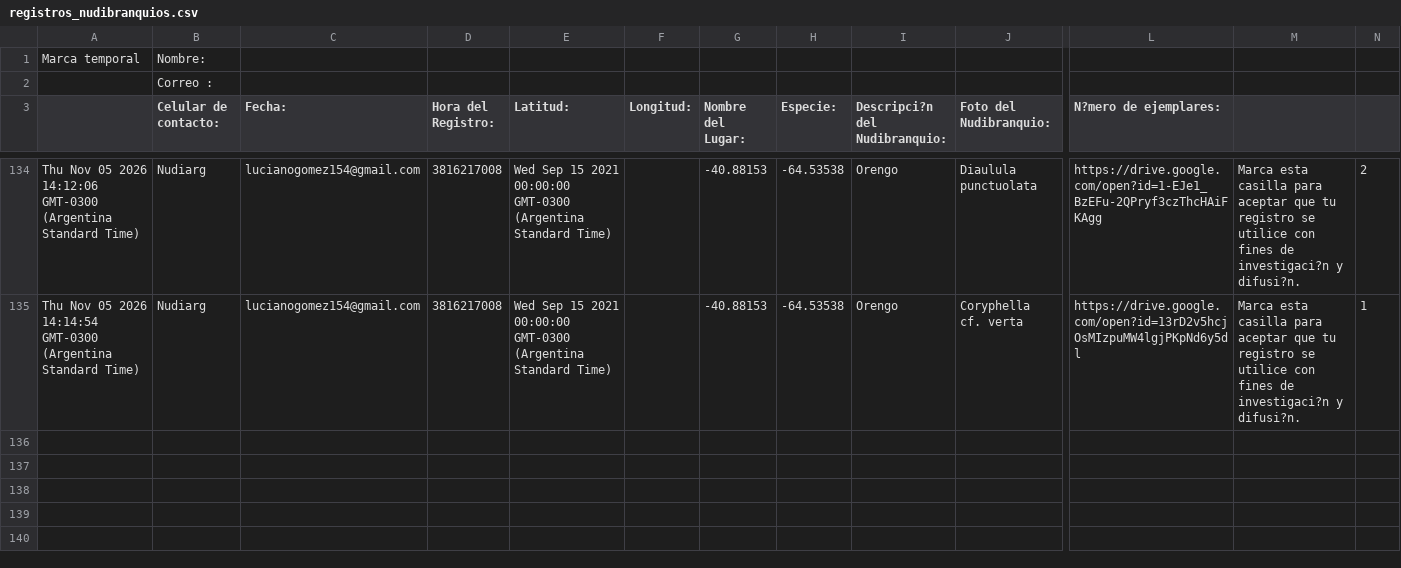
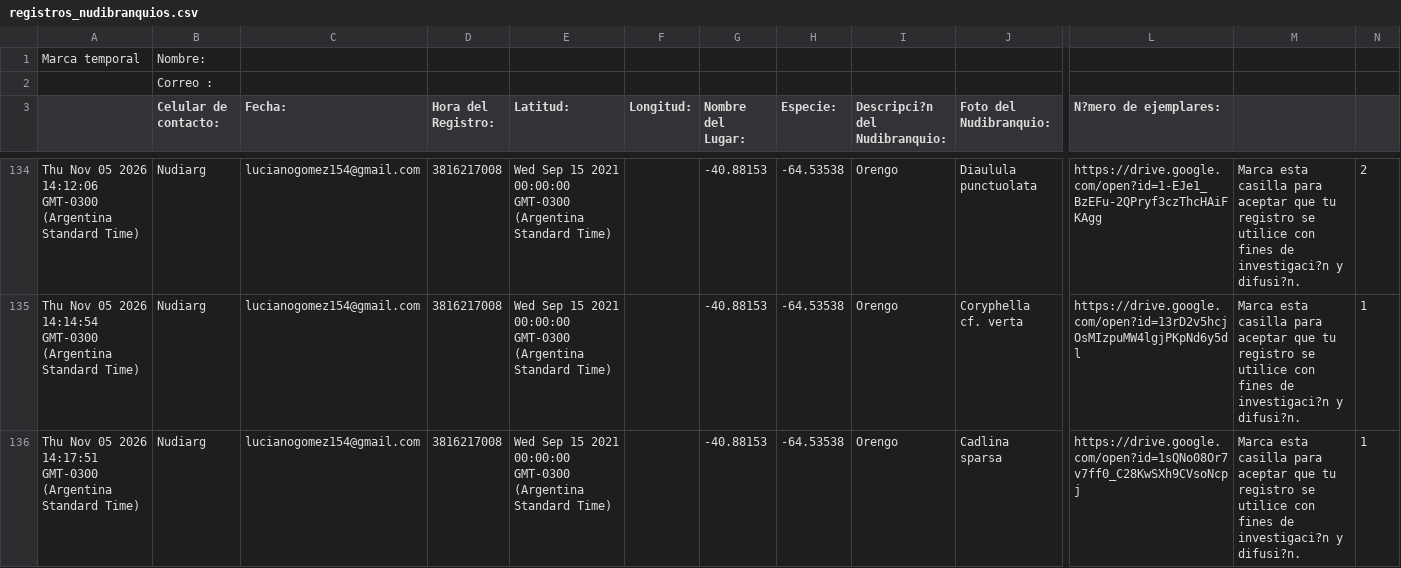
Before and after one commit to NudiArg/MapaNudiArg, a CSV file: registros_nudibranquios.csv, drawn as a sheet; only a part is shown, gaps mark what is left out; rows hold the shown columns only; the diff names each change by its address in the sheet, - before the commit and + after, or states it on an @@ line.

Commit message:
Actualización automática desde Google Sheets

```diff
--- a/registros_nudibranquios.csv
+++ b/registros_nudibranquios.csv
+row 136: Thu Nov 05 2026 14:17:51 GMT-0300 (Argentina Standard Time) | Nudiarg | lucianogomez154@gmail.com | 3816217008 | Wed Sep 15 2021 00:00:00 GMT-0300 (Argentina Standard Time) |  | -40.88153 | -64.53538 | Orengo | Cadlina sparsa | https://drive.google.com/open?id=1sQNo08Or7v7ff0_C28KwSXh9CVsoNcpj | Marca esta casilla para aceptar que tu registro se utilice con fines de investigaci?n y difusi?n. | 1
```
